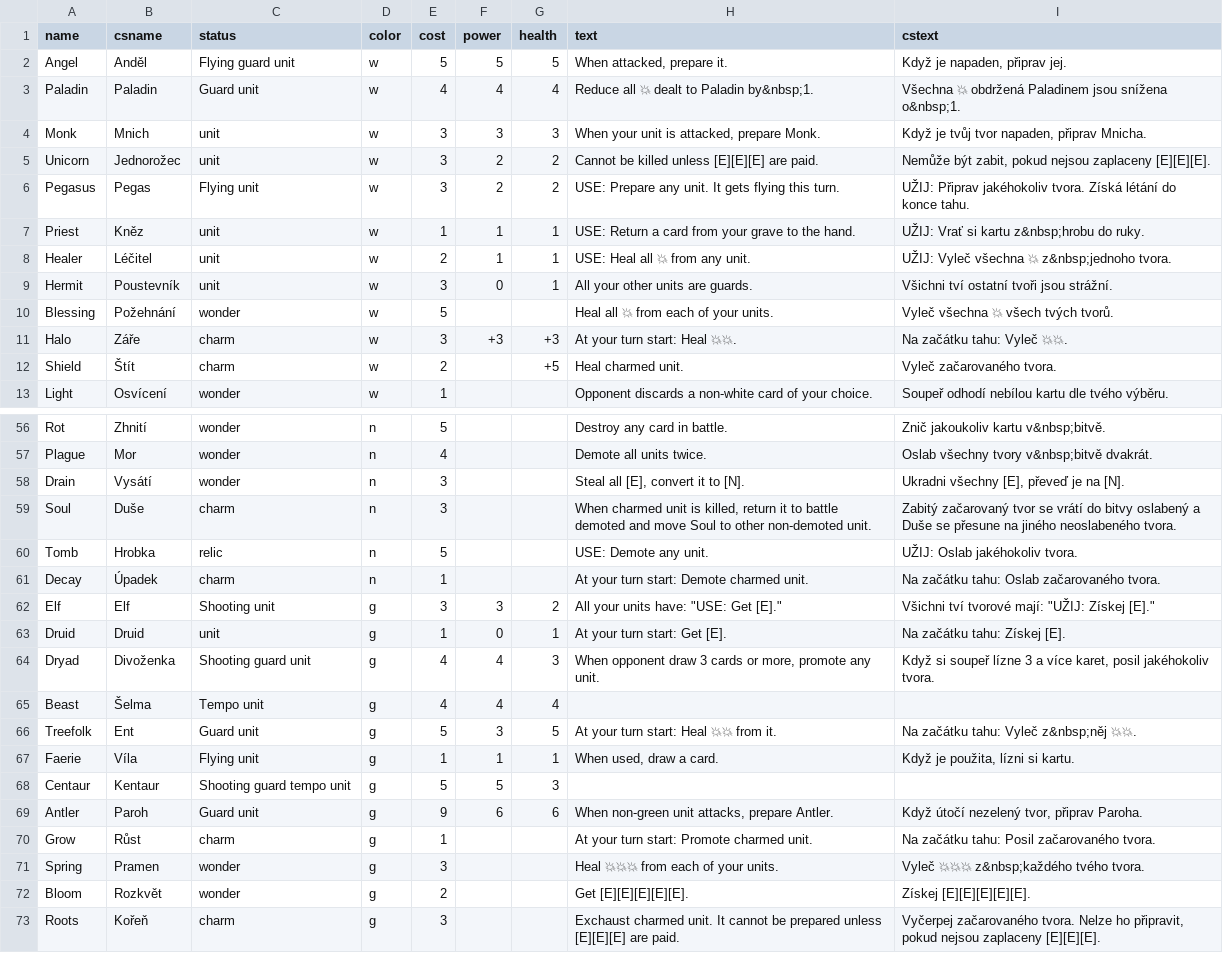
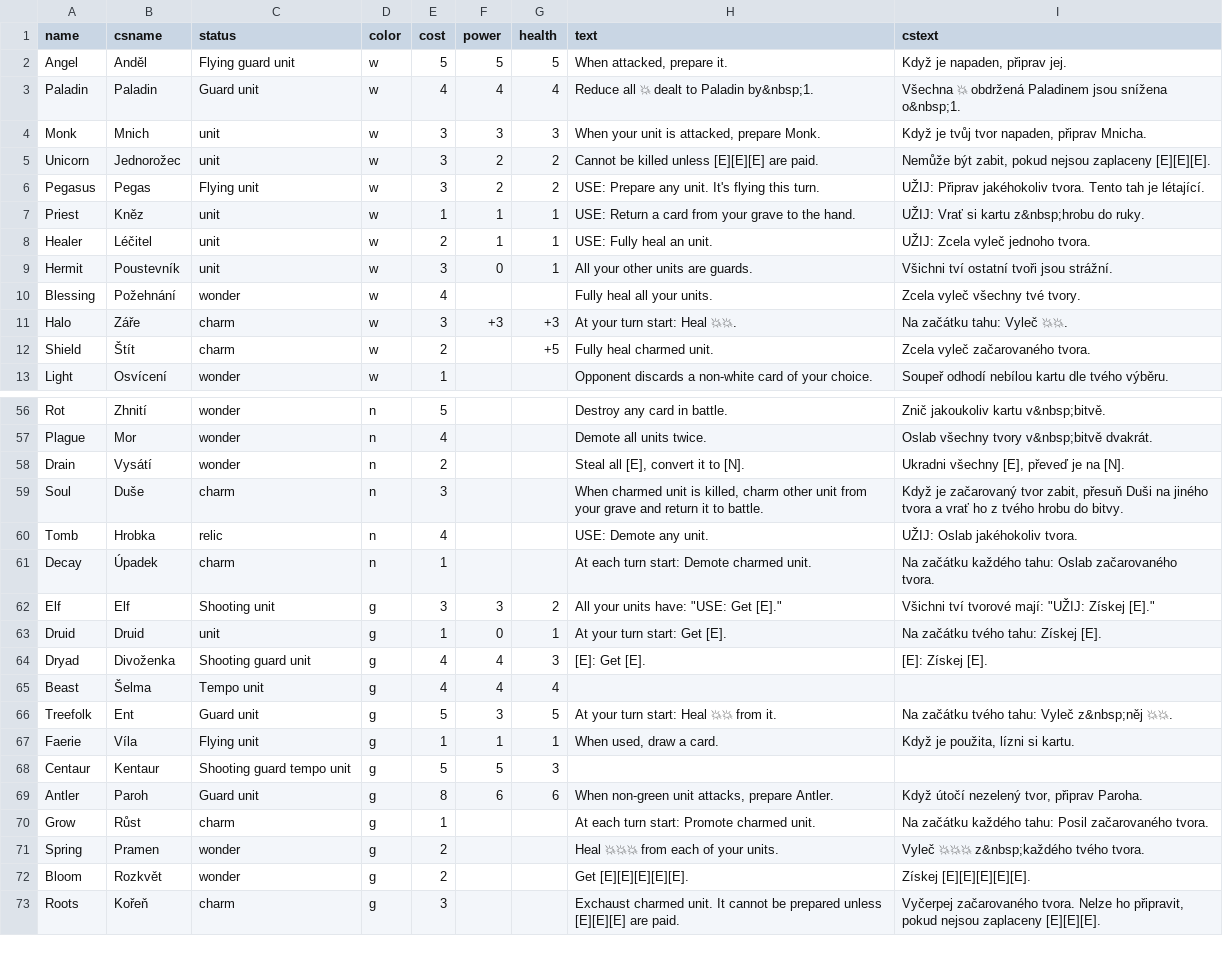
Before and after one commit to jerrylabs/card-generator, a CSV file: mysticelements/cards.csv, drawn as a sheet; only a part is shown, gaps mark what is left out; the diff covers the shown part only.

Commit message:
Cards upgrade

```diff
--- a/mysticelements/cards.csv
+++ b/mysticelements/cards.csv
@@ -5,9 +5,9 @@ Monk,Mnich,unit,w,3,3,3,"When your unit is attacked, prepare Monk.","Když je tv
 Unicorn,Jednorožec,unit,w,3,2,2,Cannot be killed unless [E][E][E] are paid.,"Nemůže být zabit, pokud nejsou zaplaceny [E][E][E]."
-Pegasus,Pegas,Flying unit,w,3,2,2,USE: Prepare any unit. It gets flying this turn.,UŽIJ: Připrav jakéhokoliv tvora. Získá létání do konce tahu.
+Pegasus,Pegas,Flying unit,w,3,2,2,USE: Prepare any unit. It's flying this turn.,UŽIJ: Připrav jakéhokoliv tvora. Tento tah je létající.
 Priest,Kněz,unit,w,1,1,1,USE: Return a card from your grave to the hand.,UŽIJ: Vrať si kartu z&nbsp;hrobu do ruky.
-Healer,Léčitel,unit,w,2,1,1,USE: Heal all 💥 from any unit.,UŽIJ: Vyleč všechna 💥 z&nbsp;jednoho tvora.
+Healer,Léčitel,unit,w,2,1,1,USE: Fully heal an unit.,UŽIJ: Zcela vyleč jednoho tvora.
 Hermit,Poustevník,unit,w,3,0,1,All your other units are guards.,Všichni tví ostatní tvoři jsou strážní.
-Blessing,Požehnání,wonder,w,5,,,Heal all 💥 from each of your units.,Vyleč všechna 💥 všech tvých tvorů.
+Blessing,Požehnání,wonder,w,4,,,Fully heal all your units., Zcela vyleč všechny tvé tvory.
 Halo,Záře,charm,w,3,+3,+3,At your turn start: Heal 💥💥.,Na začátku tahu: Vyleč 💥💥.
-Shield,Štít,charm,w,2,,+5,Heal charmed unit.,Vyleč začarovaného tvora.
+Shield,Štít,charm,w,2,,+5,Fully heal charmed unit.,Zcela vyleč začarovaného tvora.
 Light,Osvícení,wonder,w,1,,,Opponent discards a non-white card of your choice.,Soupeř odhodí nebílou kartu dle tvého výběru.
@@ -57,16 +57,16 @@ Rot,Zhnití,wonder,n,5,,,Destroy any card in battle.,Znič jakoukoliv kartu v&nb
 Plague,Mor,wonder,n,4,,,Demote all units twice.,Oslab všechny tvory v&nbsp;bitvě dvakrát.
-Drain,Vysátí,wonder,n,3,,,"Steal all [E], convert it to [N].","Ukradni všechny [E], převeď je na [N]."
-Soul,Duše,charm,n,3,,,"When charmed unit is killed, return it to battle demoted and move Soul to other non-demoted unit.","Zabitý začarovaný tvor se vrátí do bitvy oslabený a Duše se přesune na jiného neoslabeného tvora."
-Tomb,Hrobka,relic,n,5,,,USE: Demote any unit.,UŽIJ: Oslab jakéhokoliv tvora.
-Decay,Úpadek,charm,n,1,,,At your turn start: Demote charmed unit.,Na začátku tahu: Oslab začarovaného tvora.
+Drain,Vysátí,wonder,n,2,,,"Steal all [E], convert it to [N].","Ukradni všechny [E], převeď je na [N]."
+Soul,Duše,charm,n,3,,,"When charmed unit is killed, charm other unit from your grave and return it to battle.","Když je začarovaný tvor zabit, přesuň Duši na jiného tvora a vrať ho z tvého hrobu do bitvy."
+Tomb,Hrobka,relic,n,4,,,USE: Demote any unit.,UŽIJ: Oslab jakéhokoliv tvora.
+Decay,Úpadek,charm,n,1,,,At each turn start: Demote charmed unit.,Na začátku každého tahu: Oslab začarovaného tvora.
 Elf,Elf,Shooting unit,g,3,3,2,"All your units have: ""USE: Get [E].""","Všichni tví tvorové mají: ""UŽIJ: Získej [E]."""
-Druid,Druid,unit,g,1,0,1,At your turn start: Get [E].,Na začátku tahu: Získej [E].
-Dryad,Divoženka,Shooting guard unit,g,4,4,3,"When opponent draw 3 cards or more, promote any unit.","Když si soupeř lízne 3 a více karet, posil jakéhokoliv tvora."
+Druid,Druid,unit,g,1,0,1,At your turn start: Get [E].,Na začátku tvého tahu: Získej [E].
+Dryad,Divoženka,Shooting guard unit,g,4,4,3,"[E]: Get [E].","[E]: Získej [E]."
 Beast,Šelma,Tempo unit,g,4,4,4,,
-Treefolk,Ent,Guard unit,g,5,3,5,At your turn start: Heal 💥💥 from it.,Na začátku tahu: Vyleč z&nbsp;něj 💥💥.
+Treefolk,Ent,Guard unit,g,5,3,5,At your turn start: Heal 💥💥 from it.,Na začátku tvého tahu: Vyleč z&nbsp;něj 💥💥.
 Faerie,Víla,Flying unit,g,1,1,1,"When used, draw a card.","Když je použita, lízni si kartu."
 Centaur,Kentaur,Shooting guard tempo unit,g,5,5,3,,
-Antler,Paroh,Guard unit,g,9,6,6,"When non-green unit attacks, prepare Antler.","Když útočí nezelený tvor, připrav Paroha."
-Grow,Růst,charm,g,1,,,At your turn start: Promote charmed unit.,Na začátku tahu: Posil začarovaného tvora.
-Spring,Pramen,wonder,g,3,,,Heal 💥💥💥 from each of your units.,Vyleč 💥💥💥 z&nbsp;každého tvého tvora.
+Antler,Paroh,Guard unit,g,8,6,6,"When non-green unit attacks, prepare Antler.","Když útočí nezelený tvor, připrav Paroha."
+Grow,Růst,charm,g,1,,,At each turn start: Promote charmed unit.,Na začátku každého tahu: Posil začarovaného tvora.
+Spring,Pramen,wonder,g,2,,,Heal 💥💥💥 from each of your units.,Vyleč 💥💥💥 z&nbsp;každého tvého tvora.
 Bloom,Rozkvět,wonder,g,2,,,Get [E][E][E][E][E].,Získej [E][E][E][E][E].
```
Also changed, not shown: 20 edited cells elsewhere in this file.
